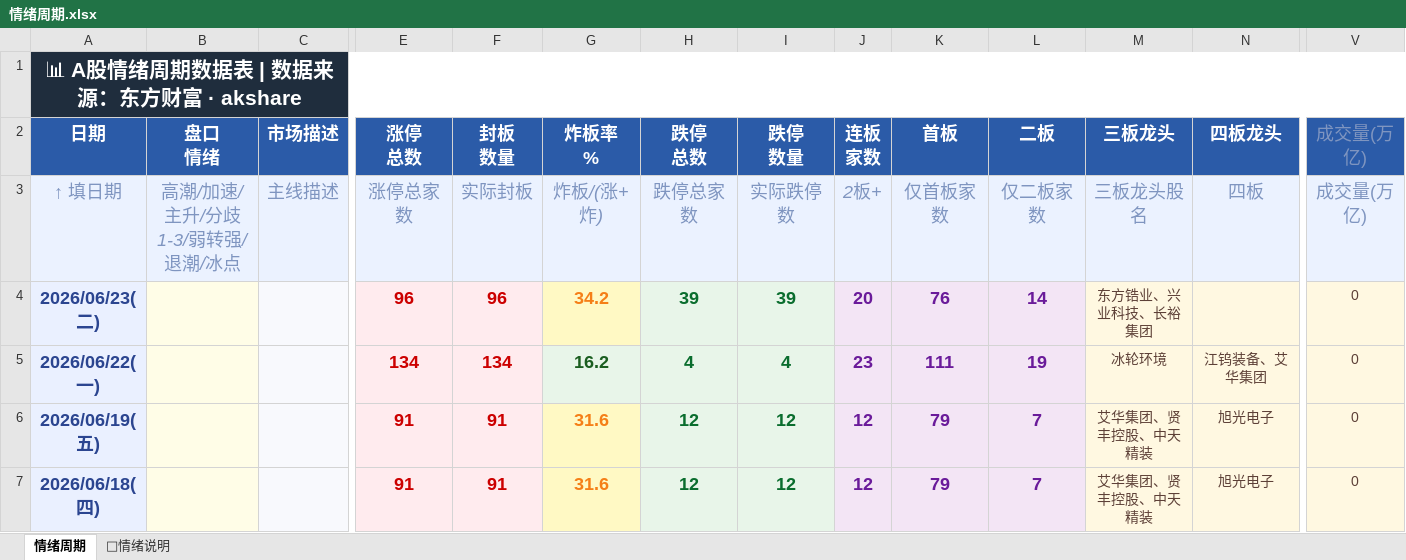
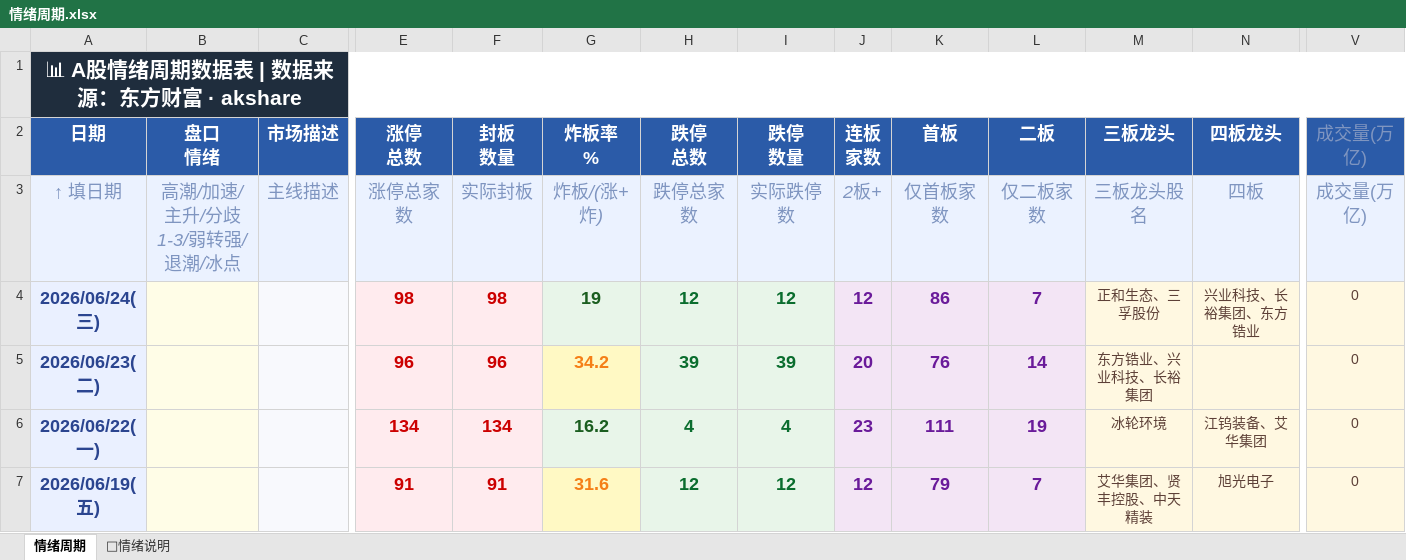
Before and after one commit to Buer97/KHOENIX, an Excel workbook: 情绪周期.xlsx, sheet 情绪周期, drawn as a sheet; only a part is shown, gaps mark what is left out; the shorter side is filled out with more unchanged rows; values as stored, in another font and other column widths than the file's, no borders; rows hold the shown columns only; the diff names each change by its address in the sheet, - before the commit and + after, or states it on an @@ line.

```diff
--- a/情绪周期.xlsx (sheet 情绪周期)
+++ b/情绪周期.xlsx (sheet 情绪周期)
+row 4: 2026/06/24(三) |  |  | 98 | 98 | 19 | 12 | 12 | 12 | 86 | 7 | 正和生态、三孚股份 | 兴业科技、长裕集团、东方锆业 | 0
```
